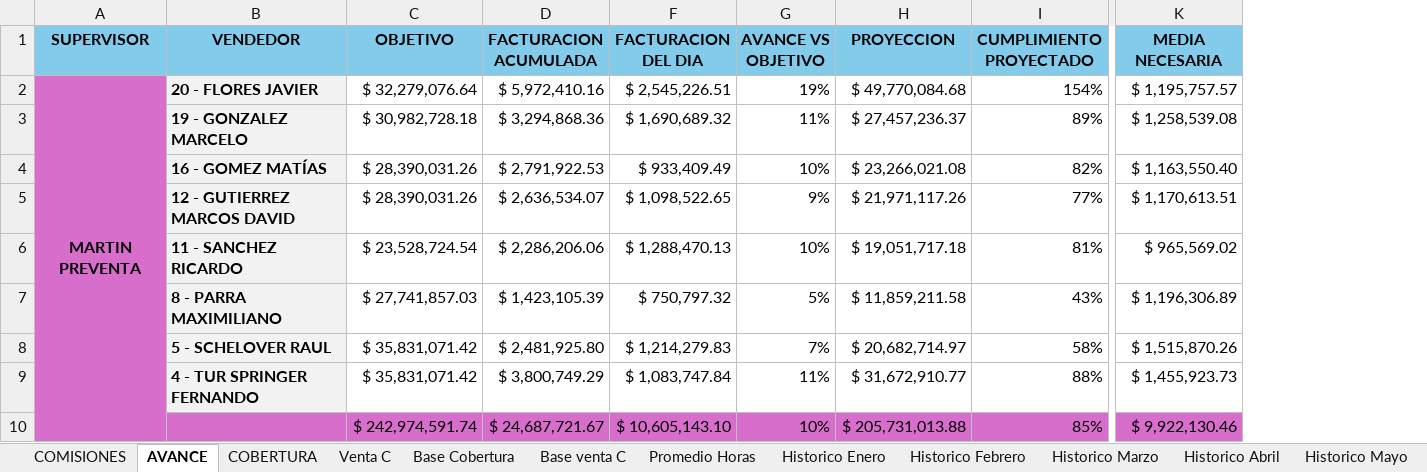
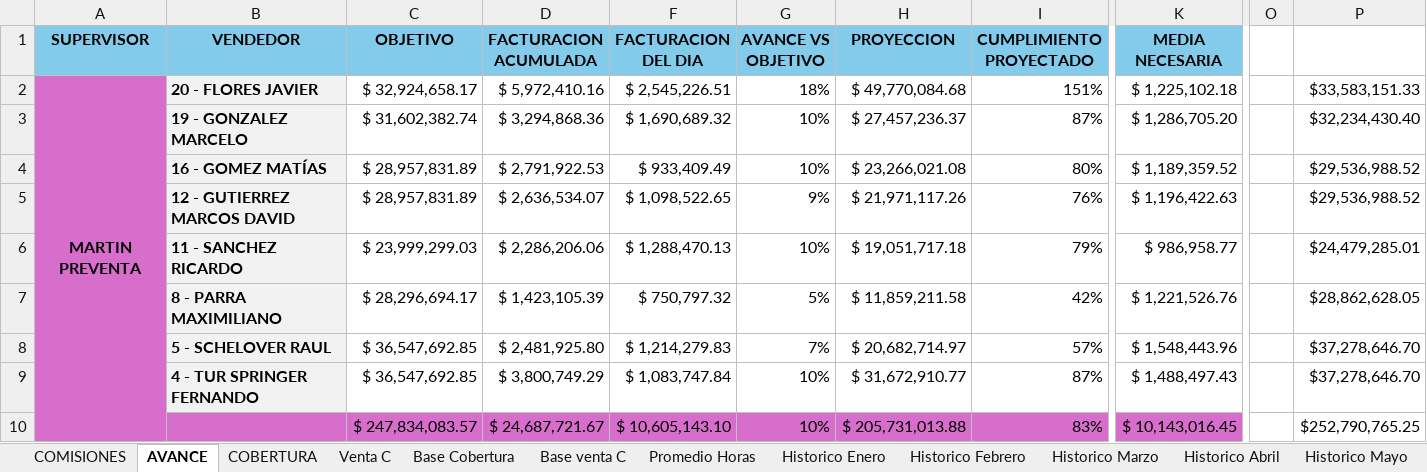
Before and after one commit to cesartrix/Avanve-ventas, an Excel workbook: data/ventas.xlsx, sheet AVANCE, drawn as a sheet; only a part is shown, gaps mark what is left out; values as stored, in another font and other column widths than the file's, no borders; conditional formats not drawn; the diff covers the shown part only; the diff names each change by its address in the sheet, - before the commit and + after, or states it on an @@ line.

Commit message:
Actualizar data/ventas.xlsx 2026-08-05

```diff
--- a/data/ventas.xlsx (sheet AVANCE)
+++ b/data/ventas.xlsx (sheet AVANCE)
+column O, empty
+column P, rows 2-10: $33,583,151.33 | $32,234,430.40 | $29,536,988.52 | $29,536,988.52 | $24,479,285.01 | $28,862,628.05 | $37,278,646.70 | $37,278,646.70 | $252,790,765.25
-C2 (OBJETIVO): $ 32,279,076.64
+C2 (OBJETIVO): $ 32,924,658.17
-G2 (AVANCE VS OBJETIVO): 19%
+G2 (AVANCE VS OBJETIVO): 18%
-I2 (CUMPLIMIENTO PROYECTADO): 154%
+I2 (CUMPLIMIENTO PROYECTADO): 151%
-K2 (MEDIA NECESARIA): $ 1,195,757.57
+K2 (MEDIA NECESARIA): $ 1,225,102.18
-C3 (OBJETIVO): $ 30,982,728.18
+C3 (OBJETIVO): $ 31,602,382.74
-G3 (AVANCE VS OBJETIVO): 11%
+G3 (AVANCE VS OBJETIVO): 10%
-I3 (CUMPLIMIENTO PROYECTADO): 89%
+I3 (CUMPLIMIENTO PROYECTADO): 87%
-K3 (MEDIA NECESARIA): $ 1,258,539.08
+K3 (MEDIA NECESARIA): $ 1,286,705.20
-C4:C5 (OBJETIVO): $ 28,390,031.26
+C4:C5 (OBJETIVO): $ 28,957,831.89
-I4 (CUMPLIMIENTO PROYECTADO): 82%
+I4 (CUMPLIMIENTO PROYECTADO): 80%
-K4 (MEDIA NECESARIA): $ 1,163,550.40
+K4 (MEDIA NECESARIA): $ 1,189,359.52
-I5 (CUMPLIMIENTO PROYECTADO): 77%
+I5 (CUMPLIMIENTO PROYECTADO): 76%
-K5 (MEDIA NECESARIA): $ 1,170,613.51
+K5 (MEDIA NECESARIA): $ 1,196,422.63
-C6 (OBJETIVO): $ 23,528,724.54
+C6 (OBJETIVO): $ 23,999,299.03
-I6 (CUMPLIMIENTO PROYECTADO): 81%
+I6 (CUMPLIMIENTO PROYECTADO): 79%
-K6 (MEDIA NECESARIA): $ 965,569.02
+K6 (MEDIA NECESARIA): $ 986,958.77
-C7 (OBJETIVO): $ 27,741,857.03
+C7 (OBJETIVO): $ 28,296,694.17
-I7 (CUMPLIMIENTO PROYECTADO): 43%
+I7 (CUMPLIMIENTO PROYECTADO): 42%
-K7 (MEDIA NECESARIA): $ 1,196,306.89
+K7 (MEDIA NECESARIA): $ 1,221,526.76
-C8:C9 (OBJETIVO): $ 35,831,071.42
+C8:C9 (OBJETIVO): $ 36,547,692.85
-I8 (CUMPLIMIENTO PROYECTADO): 58%
+I8 (CUMPLIMIENTO PROYECTADO): 57%
-K8 (MEDIA NECESARIA): $ 1,515,870.26
+K8 (MEDIA NECESARIA): $ 1,548,443.96
-G9 (AVANCE VS OBJETIVO): 11%
+G9 (AVANCE VS OBJETIVO): 10%
-I9 (CUMPLIMIENTO PROYECTADO): 88%
+I9 (CUMPLIMIENTO PROYECTADO): 87%
-K9 (MEDIA NECESARIA): $ 1,455,923.73
+K9 (MEDIA NECESARIA): $ 1,488,497.43
-C10 (OBJETIVO): $ 242,974,591.74
+C10 (OBJETIVO): $ 247,834,083.57
-I10 (CUMPLIMIENTO PROYECTADO): 85%
+I10 (CUMPLIMIENTO PROYECTADO): 83%
-K10 (MEDIA NECESARIA): $ 9,922,130.46
+K10 (MEDIA NECESARIA): $ 10,143,016.45
```
Also changed, not shown: 87 edited cells elsewhere in this sheet.
